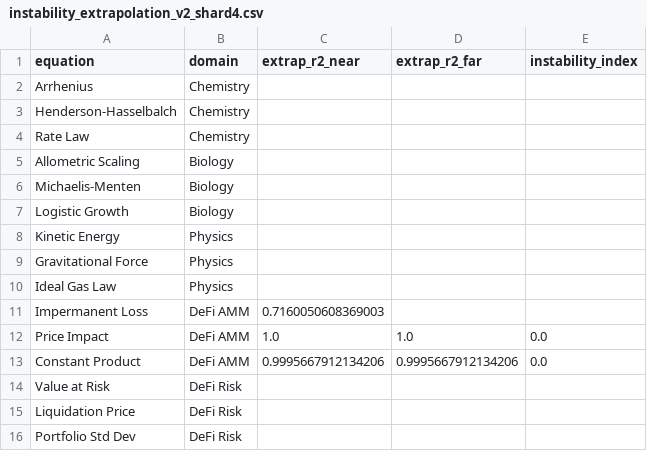
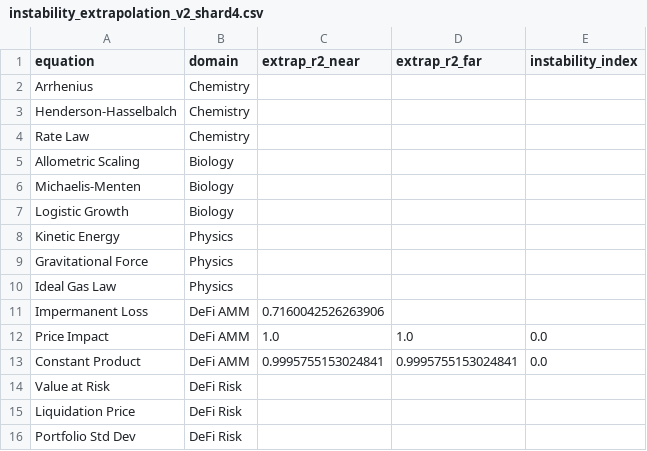
Before and after one commit to sednabcn/LLM-HypatiaX-REPRO, a CSV file: hypatiax/data/results/ablation/exp1_ablation/shards/instability_extrapolation_v2_shard4.csv, drawn as a sheet.

```diff
--- a/hypatiax/data/results/ablation/exp1_ablation/shards/instability_extrapolation_v2_shard4.csv
+++ b/hypatiax/data/results/ablation/exp1_ablation/shards/instability_extrapolation_v2_shard4.csv
@@ -10,5 +10,5 @@ Gravitational Force,Physics,,,
 Ideal Gas Law,Physics,,,
-Impermanent Loss,DeFi AMM,0.7160050608369003,,
+Impermanent Loss,DeFi AMM,0.7160042526263906,,
 Price Impact,DeFi AMM,1.0,1.0,0.0
-Constant Product,DeFi AMM,0.9995667912134206,0.9995667912134206,0.0
+Constant Product,DeFi AMM,0.9995755153024841,0.9995755153024841,0.0
 Value at Risk,DeFi Risk,,,
```
Also changed, not shown: 12 other files.
